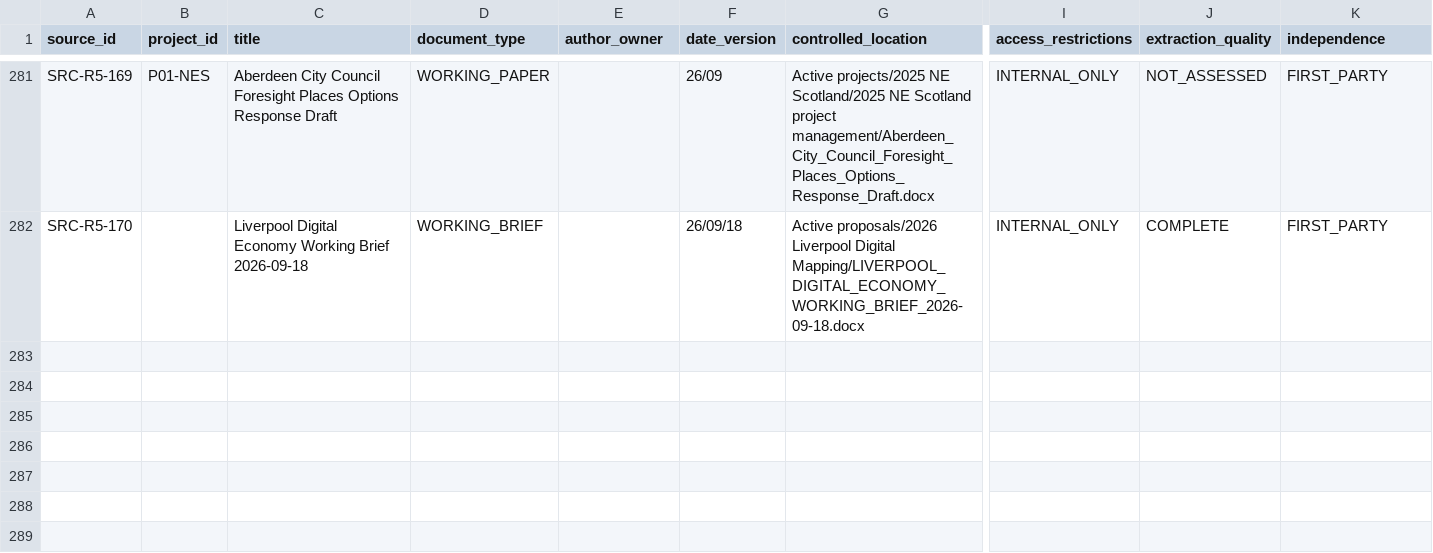
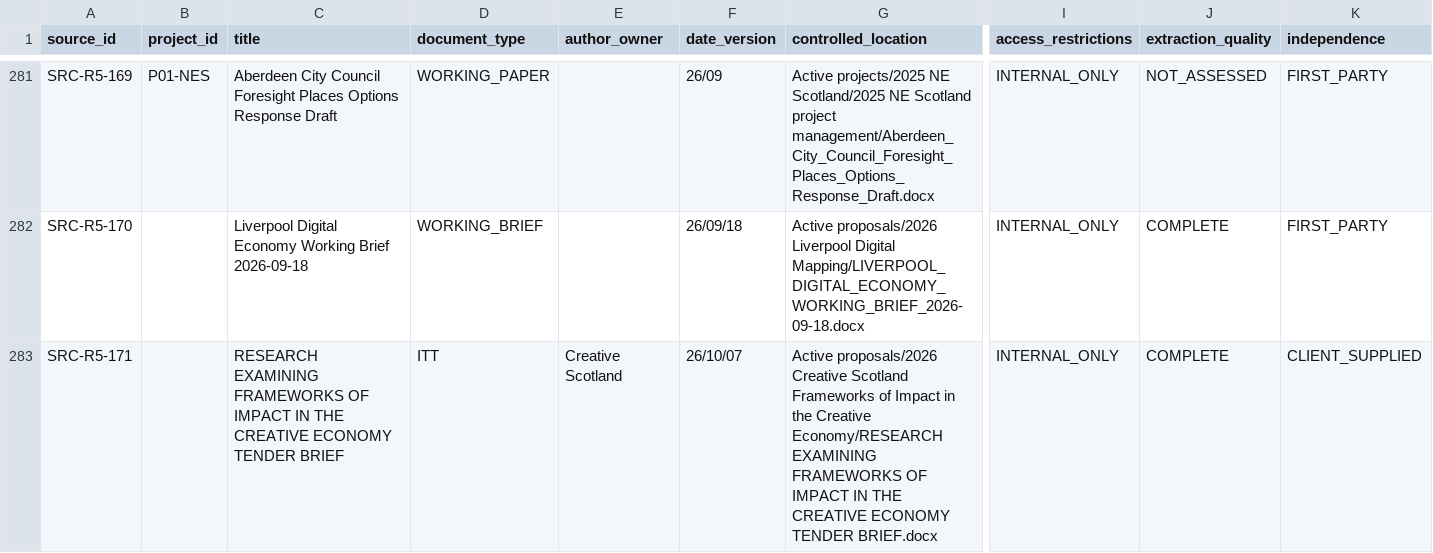
Before and after one commit to iainbe/ProjectClassifier, a CSV file: 02_sources.csv, drawn as a sheet; only a part is shown, gaps mark what is left out; rows hold the shown columns only; the diff names each change by its address in the sheet, - before the commit and + after, or states it on an @@ line.

```diff
--- a/02_sources.csv
+++ b/02_sources.csv
+row 283: SRC-R5-171 |  | RESEARCH EXAMINING FRAMEWORKS OF IMPACT IN THE CREATIVE ECONOMY TENDER BRIEF | ITT | Creative Scotland | 26/10/07 | Active proposals/2026 Creative Scotland Frameworks of Impact in the Creative Economy/RESEARCH EXAMINING FRAMEWORKS OF IMPACT IN THE CREATIVE ECONOMY TENDER BRIEF.docx | INTERNAL_ONLY | COMPLETE | CLIENT_SUPPLIED
```
Also changed, not shown: 08_tenders.csv, 10_review_history.csv, 3 other files.
